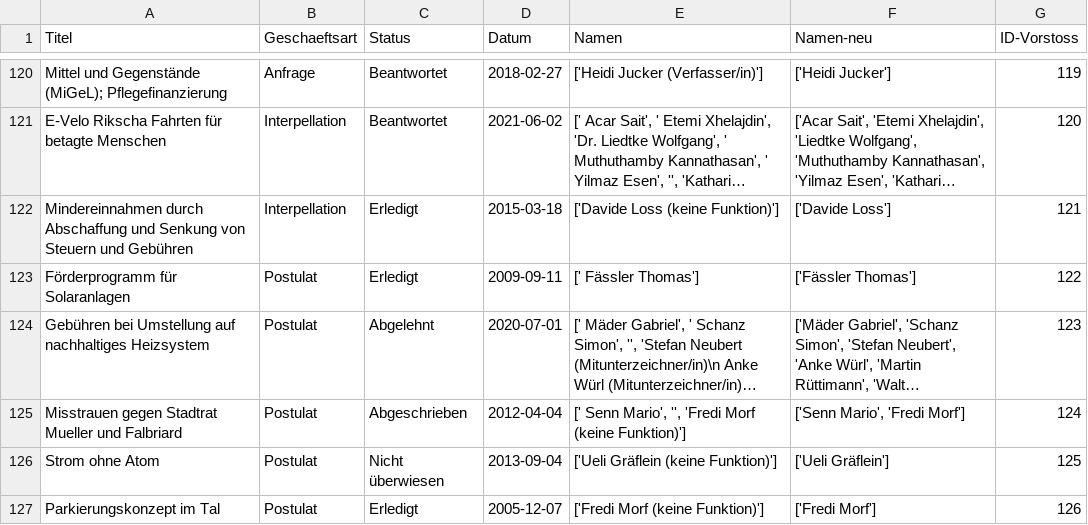
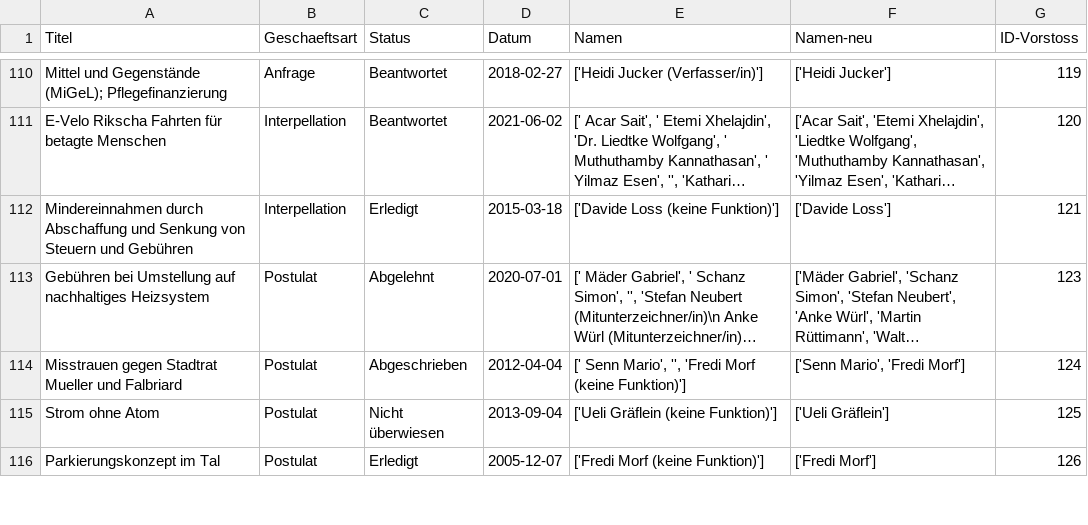
Before and after one commit to daniel-hitz/CAS_Abschlussarbeit_Daniel_Hitz, a CSV file: All_Datas/daten_adliswil.csv, drawn as a sheet; only a part is shown, gaps mark what is left out; long unchanged cells end in …; the diff covers the shown part only; the diff names each change by its address in the sheet, - before the commit and + after, or states it on an @@ line.

```diff
--- a/All_Datas/daten_adliswil.csv
+++ b/All_Datas/daten_adliswil.csv
-row 123: Förderprogramm für Solaranlagen | Postulat | Erledigt | 2009-09-11 | [' Fässler Thomas'] | ['Fässler Thomas'] | 122
```
Also changed, not shown: 12 removed rows elsewhere in this file, All_Datas/Parlamentarier_Adliswil.csv, All_Datas/daten_Wädenswil.csv, 12 other files.
